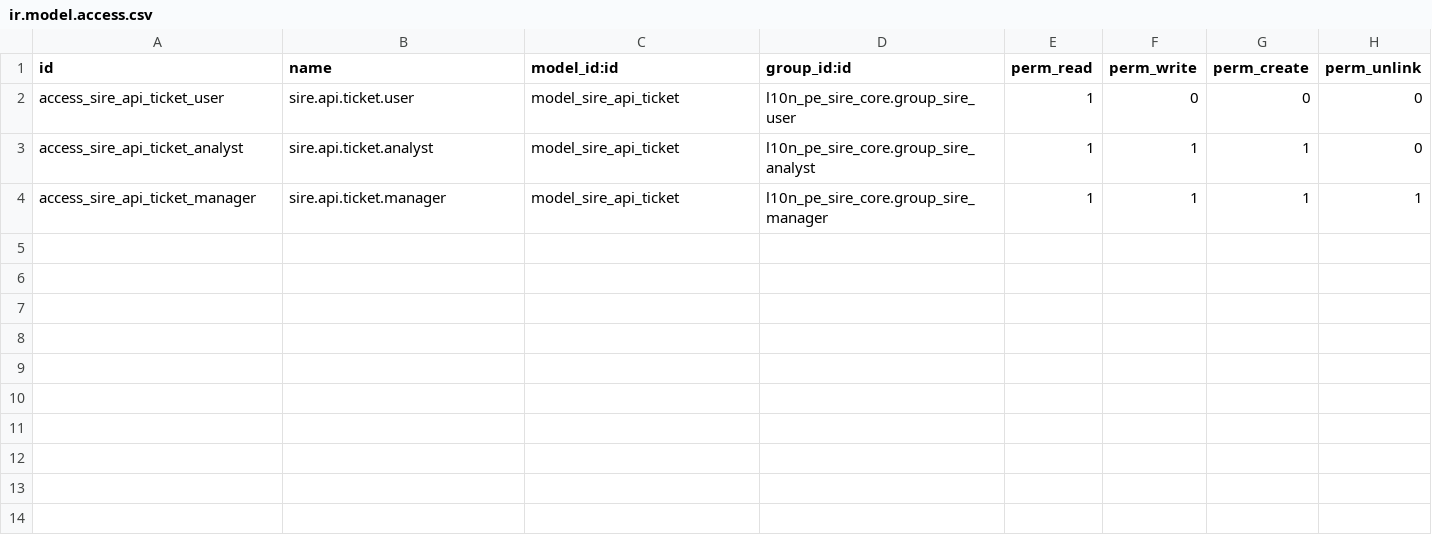
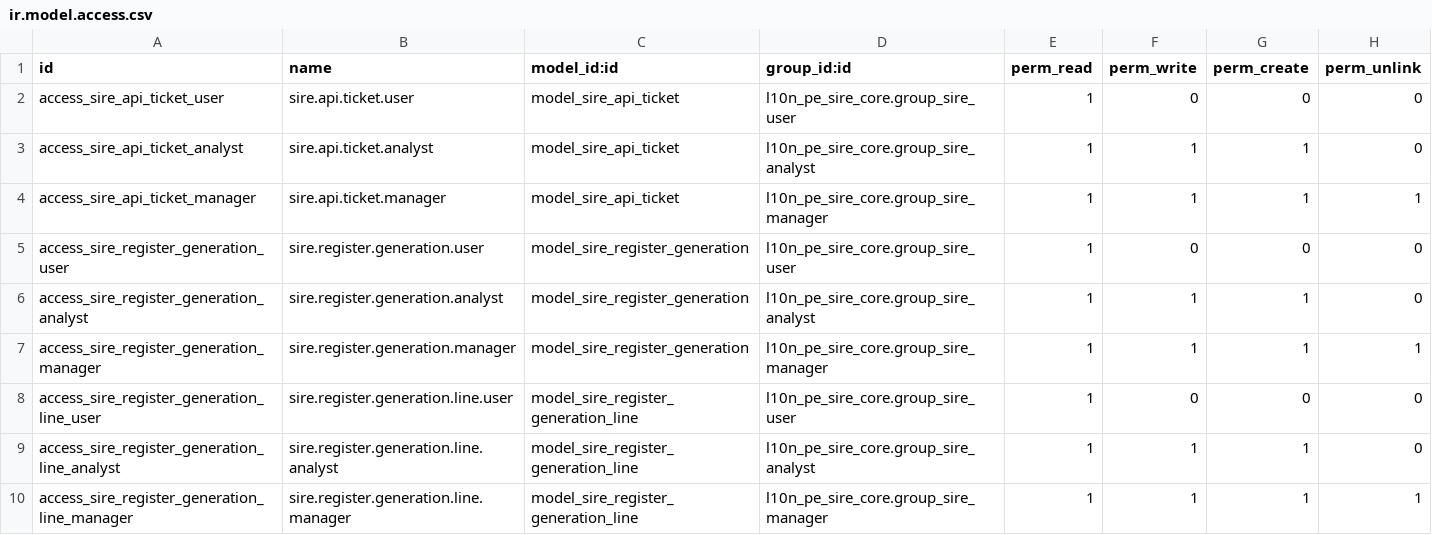
Before and after one commit to Gunz9v/OdooModulos, a CSV file: addons/l10n_pe_sire_api/security/ir.model.access.csv, drawn as a sheet; the diff names each change by its address in the sheet, - before the commit and + after, or states it on an @@ line.

```diff
--- a/addons/l10n_pe_sire_api/security/ir.model.access.csv
+++ b/addons/l10n_pe_sire_api/security/ir.model.access.csv
+row 5: access_sire_register_generation_user | sire.register.generation.user | model_sire_register_generation | l10n_pe_sire_core.group_sire_user | 1 | 0 | 0 | 0
+row 6: access_sire_register_generation_analyst | sire.register.generation.analyst | model_sire_register_generation | l10n_pe_sire_core.group_sire_analyst | 1 | 1 | 1 | 0
+row 7: access_sire_register_generation_manager | sire.register.generation.manager | model_sire_register_generation | l10n_pe_sire_core.group_sire_manager | 1 | 1 | 1 | 1
+row 8: access_sire_register_generation_line_user | sire.register.generation.line.user | model_sire_register_generation_line | l10n_pe_sire_core.group_sire_user | 1 | 0 | 0 | 0
+row 9: access_sire_register_generation_line_analyst | sire.register.generation.line.analyst | model_sire_register_generation_line | l10n_pe_sire_core.group_sire_analyst | 1 | 1 | 1 | 0
+row 10: access_sire_register_generation_line_manager | sire.register.generation.line.manager | model_sire_register_generation_line | l10n_pe_sire_core.group_sire_manager | 1 | 1 | 1 | 1
```
Also changed, not shown: 9 other files.
